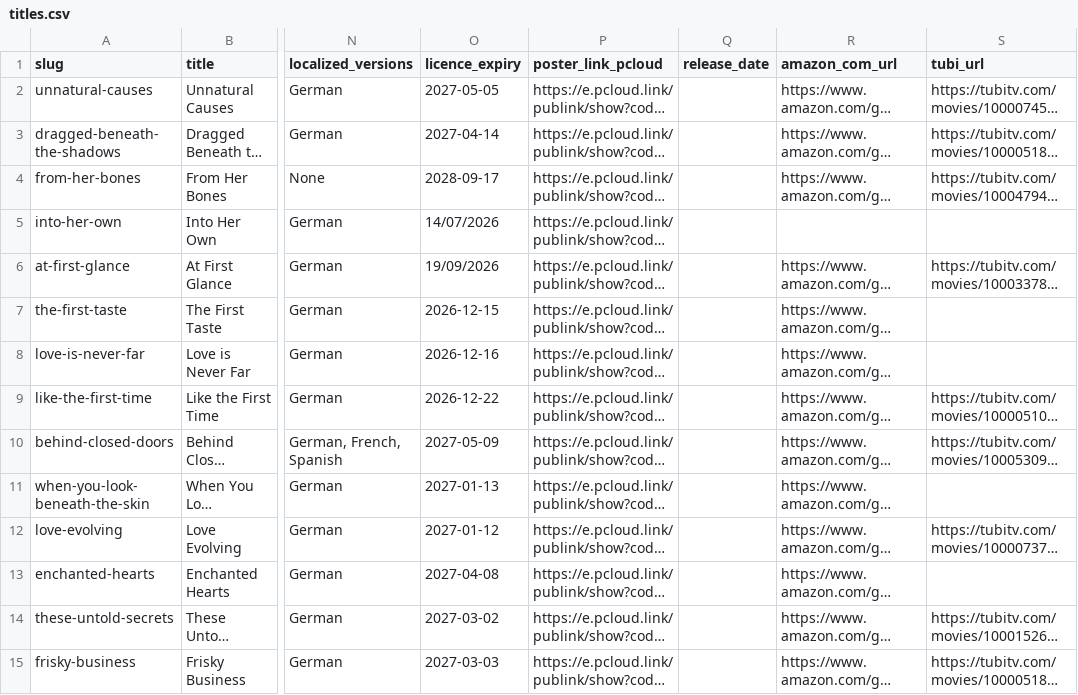
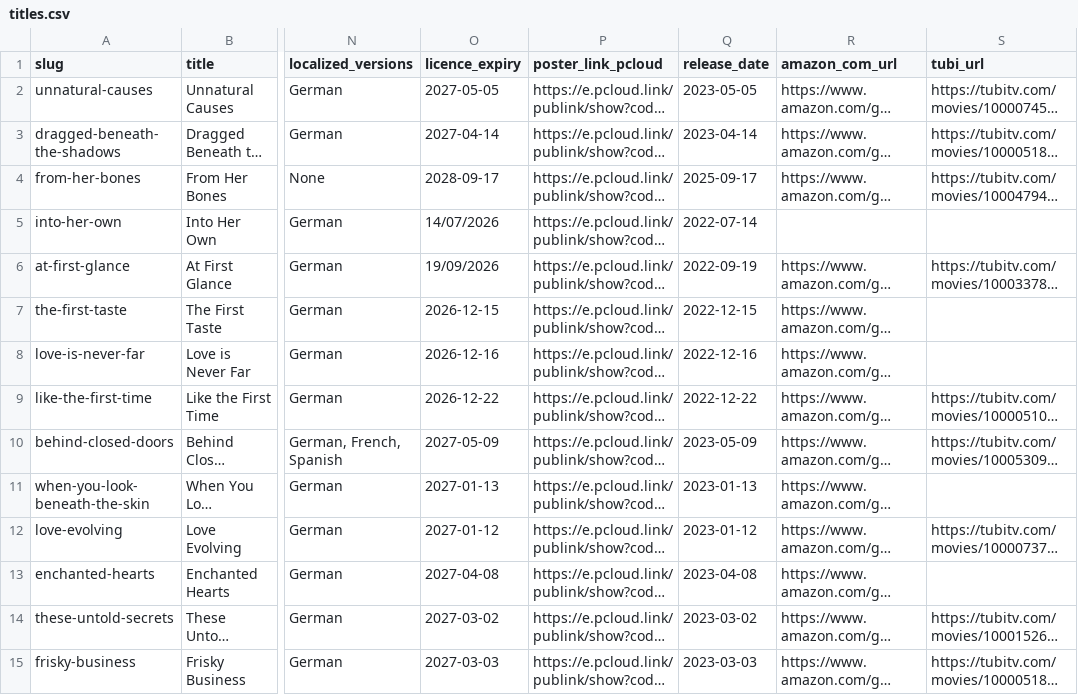
Before and after one commit to Charles2534/lb-global-media, a CSV file: Media/TITLES/titles.csv, drawn as a sheet; only a part is shown, gaps mark what is left out; long unchanged cells end in …; the diff covers the shown part only; the diff names each change by its address in the sheet, - before the commit and + after, or states it on an @@ line.

```diff
--- a/Media/TITLES/titles.csv
+++ b/Media/TITLES/titles.csv
-Q2 (release_date): (empty)
+Q2 (release_date): 2023-05-05
-Q3 (release_date): (empty)
+Q3 (release_date): 2023-04-14
-Q4 (release_date): (empty)
+Q4 (release_date): 2025-09-17
-Q5 (release_date): (empty)
+Q5 (release_date): 2022-07-14
-Q6 (release_date): (empty)
+Q6 (release_date): 2022-09-19
-Q7 (release_date): (empty)
+Q7 (release_date): 2022-12-15
-Q8 (release_date): (empty)
+Q8 (release_date): 2022-12-16
-Q9 (release_date): (empty)
+Q9 (release_date): 2022-12-22
-Q10 (release_date): (empty)
+Q10 (release_date): 2023-05-09
-Q11 (release_date): (empty)
+Q11 (release_date): 2023-01-13
-Q12 (release_date): (empty)
+Q12 (release_date): 2023-01-12
-Q13 (release_date): (empty)
+Q13 (release_date): 2023-04-08
-Q14 (release_date): (empty)
+Q14 (release_date): 2023-03-02
-Q15 (release_date): (empty)
+Q15 (release_date): 2023-03-03
```
Also changed, not shown: 14 edited cells elsewhere in this file, src/data/titles.csv.
